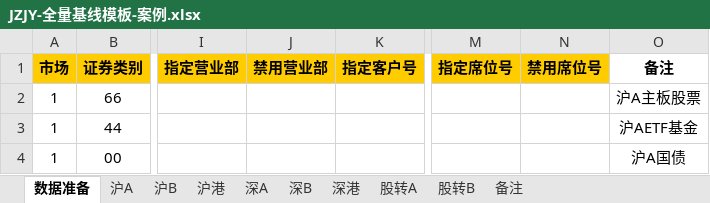
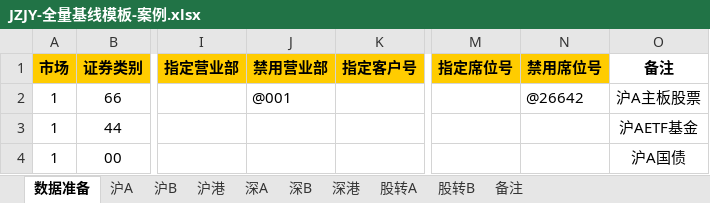
Before and after one commit to stefanmc/Python_learning, an Excel workbook: auto_test/all_excel_cases/JZJY-全量基线模板-案例.xlsx, sheet 数据准备, drawn as a sheet; only a part is shown, gaps mark what is left out; values as stored, in another font and other column widths than the file's, no borders; the diff names each change by its address in the sheet, - before the commit and + after, or states it on an @@ line.

```diff
--- a/auto_test/all_excel_cases/JZJY-全量基线模板-案例.xlsx (sheet 数据准备)
+++ b/auto_test/all_excel_cases/JZJY-全量基线模板-案例.xlsx (sheet 数据准备)
-J2 (禁用营业部): (empty)
+J2 (禁用营业部): @001
-N2 (禁用席位号): (empty)
+N2 (禁用席位号): @26642
```
Also changed, not shown: 4 other files.
